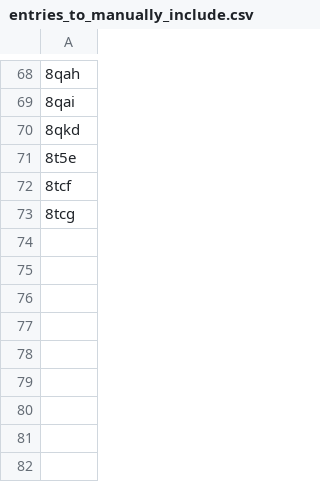
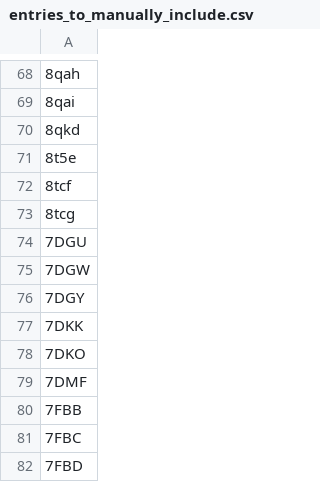
Before and after one commit to wells-wood-research/chronowska-stam-wood-2024-protein-design-archive, a CSV file: entries_to_manually_include.csv, drawn as a sheet; only a part is shown, gaps mark what is left out; the diff names each change by its address in the sheet, - before the commit and + after, or states it on an @@ line.

Commit message:
Update entries_to_manually_include.csv

```diff
--- a/entries_to_manually_include.csv
+++ b/entries_to_manually_include.csv
+row 74: 7DGU
+row 75: 7DGW
+row 76: 7DGY
+row 77: 7DKK
+row 78: 7DKO
+row 79: 7DMF
+row 80: 7FBB
+row 81: 7FBC
+row 82: 7FBD
```
